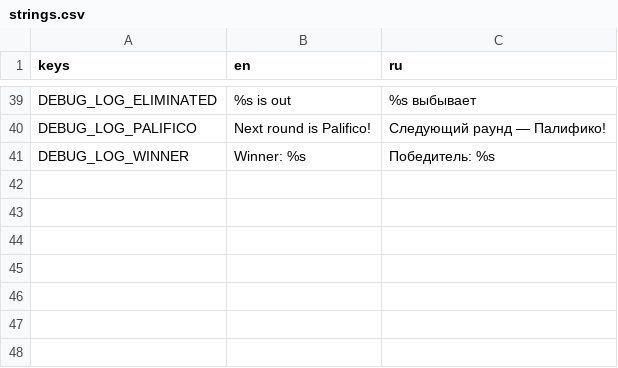
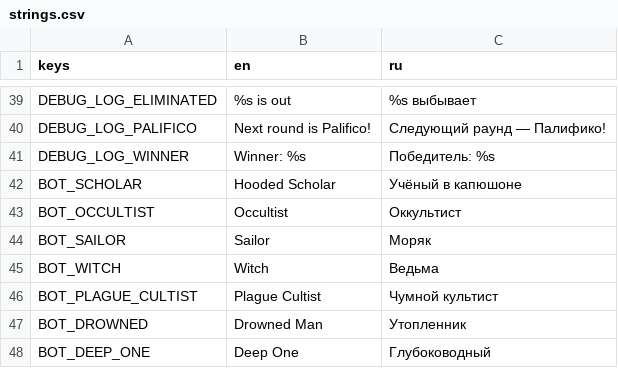
Before and after one commit to gedekey/kosti-krakena, a CSV file: i18n/strings.csv, drawn as a sheet; only a part is shown, gaps mark what is left out; the diff names each change by its address in the sheet, - before the commit and + after, or states it on an @@ line.

```diff
--- a/i18n/strings.csv
+++ b/i18n/strings.csv
+row 42: BOT_SCHOLAR | Hooded Scholar | Учёный в капюшоне
+row 43: BOT_OCCULTIST | Occultist | Оккультист
+row 44: BOT_SAILOR | Sailor | Моряк
+row 45: BOT_WITCH | Witch | Ведьма
+row 46: BOT_PLAGUE_CULTIST | Plague Cultist | Чумной культист
+row 47: BOT_DROWNED | Drowned Man | Утопленник
+row 48: BOT_DEEP_ONE | Deep One | Глубоководный
```
Also changed, not shown: 31 other files.
